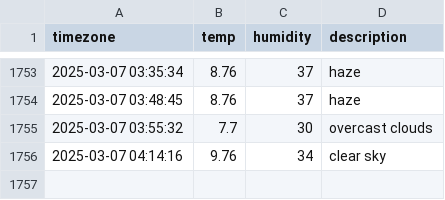
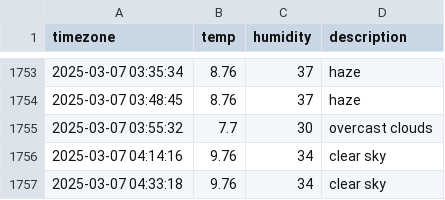
Before and after one commit to heyhoo46/seoul_weather, a CSV file: seoul_weather.csv, drawn as a sheet; only a part is shown, gaps mark what is left out; the diff names each change by its address in the sheet, - before the commit and + after, or states it on an @@ line.

```diff
--- a/seoul_weather.csv
+++ b/seoul_weather.csv
+row 1757: 2025-03-07 04:33:18 | 9.76 | 34 | clear sky
```
